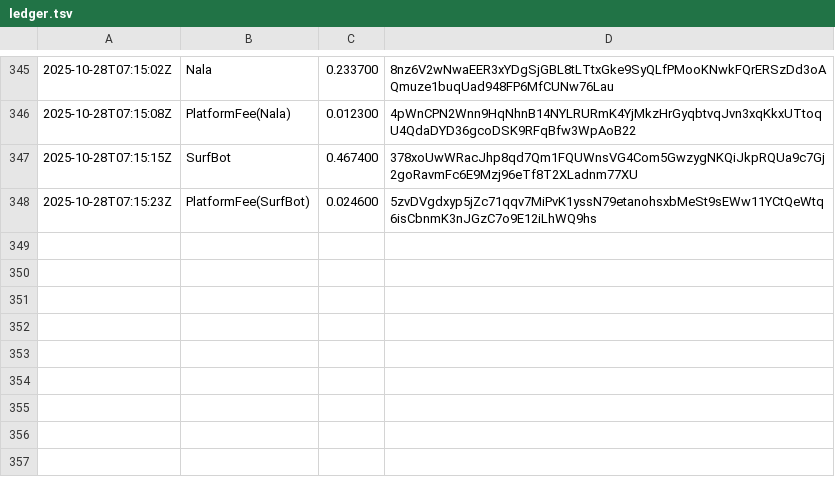
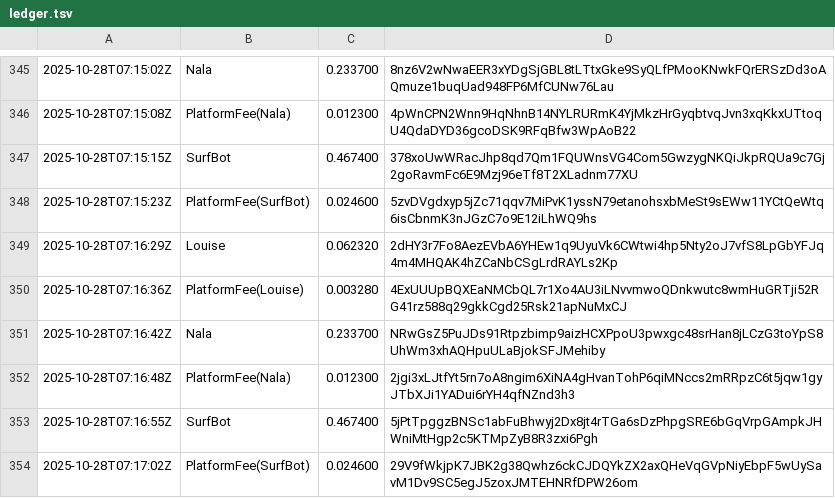
Before and after one commit to cryptoknit/goodwave-devnet-demo, a TSV file: docs/data/ledger.tsv, drawn as a sheet; only a part is shown, gaps mark what is left out.

Commit message:
data: 2025-10-28T07:17:02Z

```diff
--- a/docs/data/ledger.tsv
+++ b/docs/data/ledger.tsv
@@ -348 +348,7 @@
 2025-10-28T07:15:23Z	PlatformFee(SurfBot)	0.024600	5zvDVgdxyp5jZc71qqv7MiPvK1yssN79etanohsxbMeSt9sEWw11YCtQeWtq6isCbnmK3nJGzC7o9E12iLhWQ9hs
+2025-10-28T07:16:29Z	Louise	0.062320	2dHY3r7Fo8AezEVbA6YHEw1q9UyuVk6CWtwi4hp5Nty2oJ7vfS8LpGbYFJq4m4MHQAK4hZCaNbCSgLrdRAYLs2Kp
+2025-10-28T07:16:36Z	PlatformFee(Louise)	0.003280	4ExUUUpBQXEaNMCbQL7r1Xo4AU3iLNvvmwoQDnkwutc8wmHuGRTji52RG41rz588q29gkkCgd25Rsk21apNuMxCJ
+2025-10-28T07:16:42Z	Nala	0.233700	NRwGsZ5PuJDs91Rtpzbimp9aizHCXPpoU3pwxgc48srHan8jLCzG3toYpS8UhWm3xhAQHpuULaBjokSFJMehiby
+2025-10-28T07:16:48Z	PlatformFee(Nala)	0.012300	2jgi3xLJtfYt5rn7oA8ngim6XiNA4gHvanTohP6qiMNccs2mRRpzC6t5jqw1gyJTbXJi1YADui6rYH4qfNZnd3h3
+2025-10-28T07:16:55Z	SurfBot	0.467400	5jPtTpggzBNSc1abFuBhwyj2Dx8jt4rTGa6sDzPhpgSRE6bGqVrpGAmpkJHWniMtHgp2c5KTMpZyB8R3zxi6Pgh
+2025-10-28T07:17:02Z	PlatformFee(SurfBot)	0.024600	29V9fWkjpK7JBK2g38Qwhz6ckCJDQYkZX2axQHeVqGVpNiyEbpF5wUySavM1Dv9SC5egJ5zoxJMTEHNRfDPW26om
```
Also changed, not shown: 1 other file.
